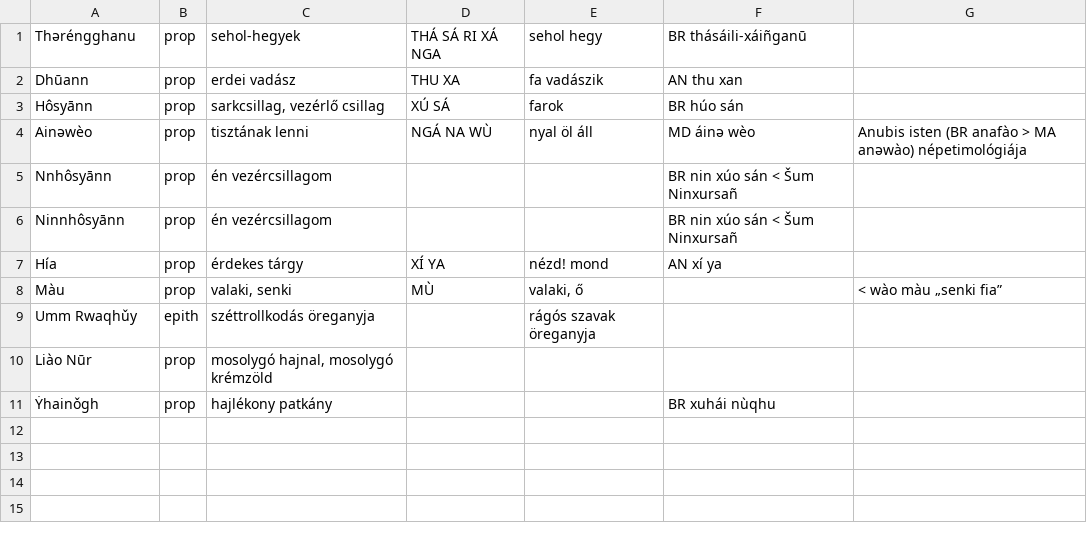
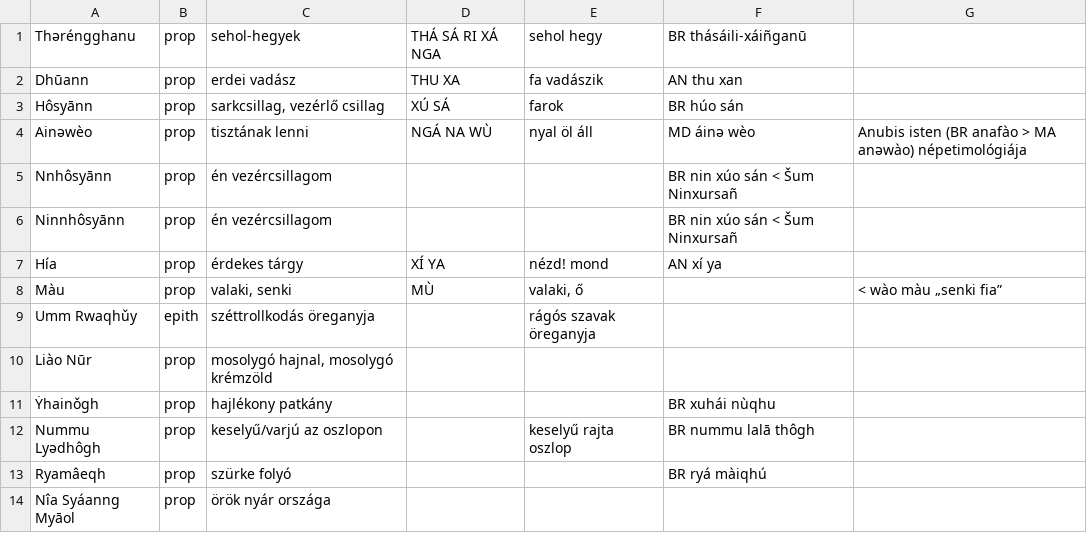
Before and after one commit to MauPalantir/syiao-data, a CSV file: proper-names.csv, drawn as a sheet; the diff names each change by its address in the sheet, - before the commit and + after, or states it on an @@ line.

```diff
--- a/proper-names.csv
+++ b/proper-names.csv
+row 12: Nummu Lyədhôgh | prop | keselyű/varjú az oszlopon |  | keselyű rajta oszlop | BR nummu lalā thôgh
+row 13: Ryamâeqh | prop | szürke folyó |  |  | BR ryá màiqhú
+row 14: Nîa Syáanng Myāol | prop | örök nyár országa
```
Also changed, not shown: animals.csv, colors.csv, 3 other files.
